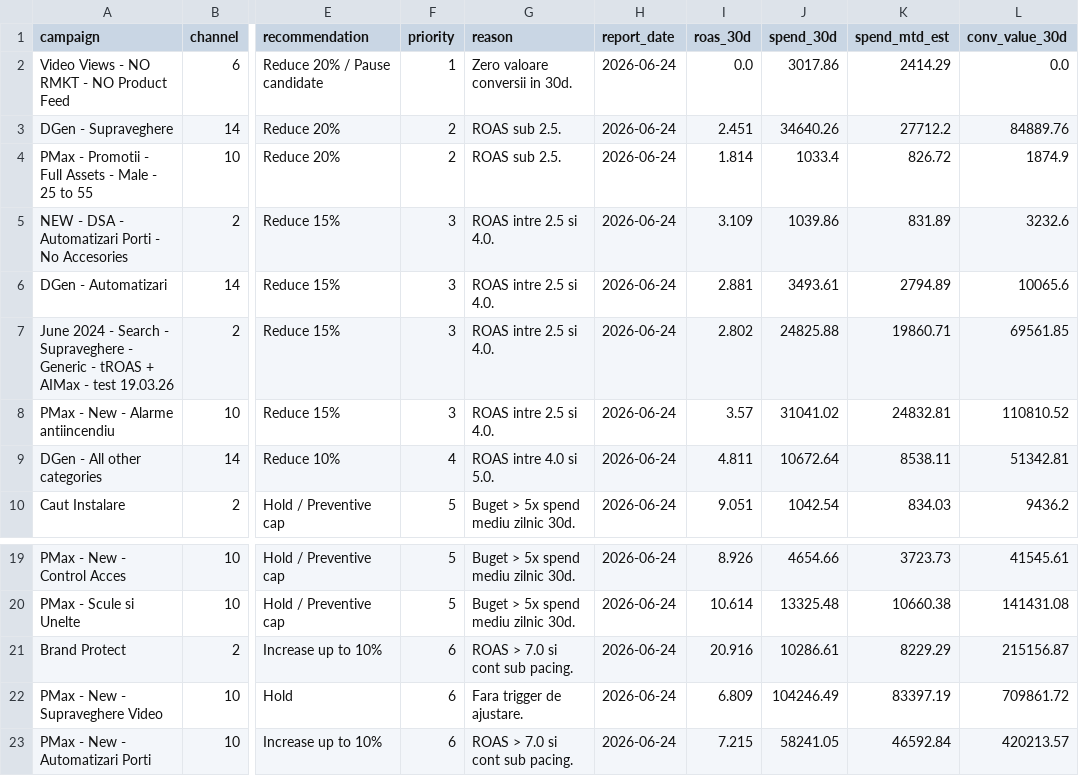
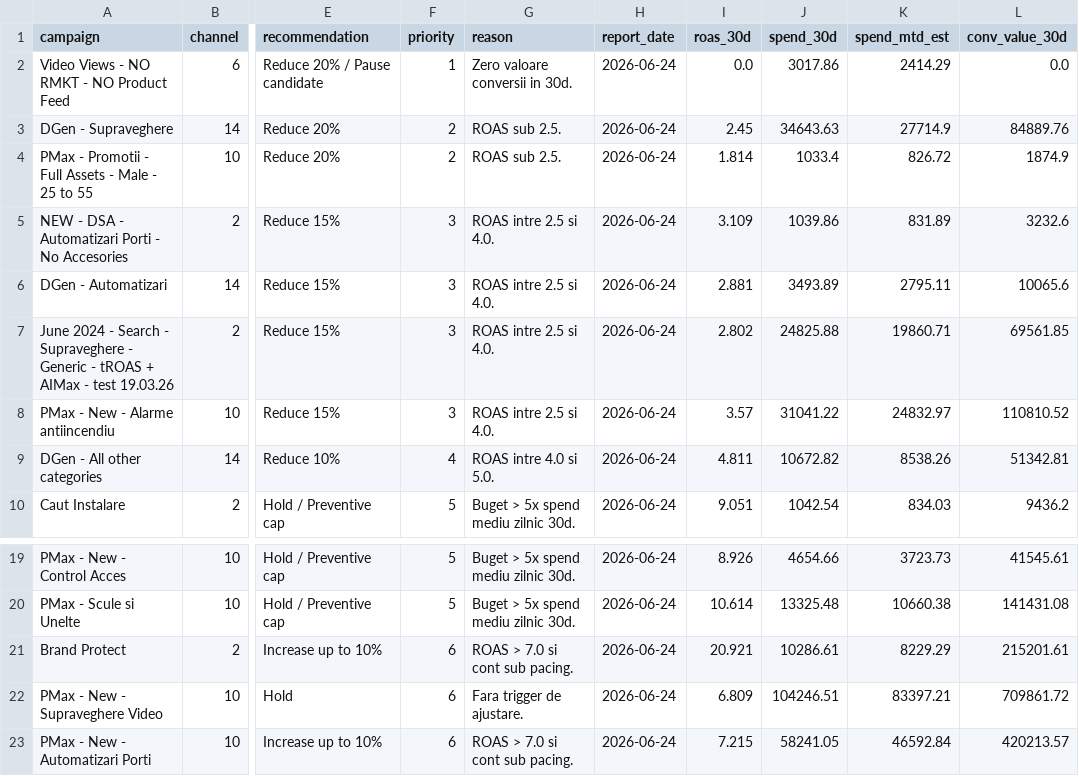
Before and after one commit to attilabirtha/a2t.ro, a CSV file: data/output/campaign_recommendations.csv, drawn as a sheet; only a part is shown, gaps mark what is left out; the diff names each change by its address in the sheet, - before the commit and + after, or states it on an @@ line.

```diff
--- a/data/output/campaign_recommendations.csv
+++ b/data/output/campaign_recommendations.csv
-I3 (roas_30d): 2.451
+I3 (roas_30d): 2.45
-J3 (spend_30d): 34640.26
+J3 (spend_30d): 34643.63
-K3 (spend_mtd_est): 27712.2
+K3 (spend_mtd_est): 27714.9
-J6 (spend_30d): 3493.61
+J6 (spend_30d): 3493.89
-K6 (spend_mtd_est): 2794.89
+K6 (spend_mtd_est): 2795.11
-J8 (spend_30d): 31041.02
+J8 (spend_30d): 31041.22
-K8 (spend_mtd_est): 24832.81
+K8 (spend_mtd_est): 24832.97
-J9 (spend_30d): 10672.64
+J9 (spend_30d): 10672.82
-K9 (spend_mtd_est): 8538.11
+K9 (spend_mtd_est): 8538.26
-I21 (roas_30d): 20.916
+I21 (roas_30d): 20.921
-L21 (conv_value_30d): 215156.87
+L21 (conv_value_30d): 215201.61
-J22 (spend_30d): 104246.49
+J22 (spend_30d): 104246.51
-K22 (spend_mtd_est): 83397.19
+K22 (spend_mtd_est): 83397.21
```
Also changed, not shown: data/output/channel_summary.csv, data/output/daily_pacing.csv, 4 other files.
